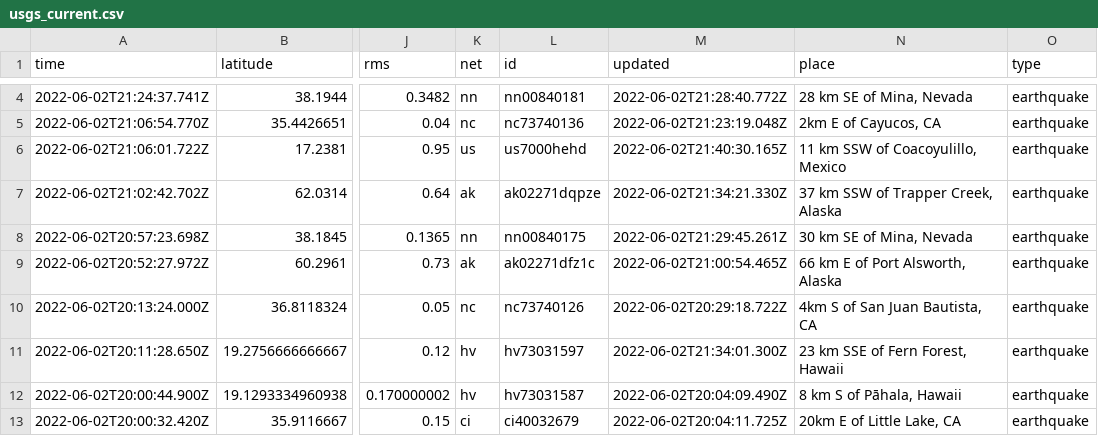
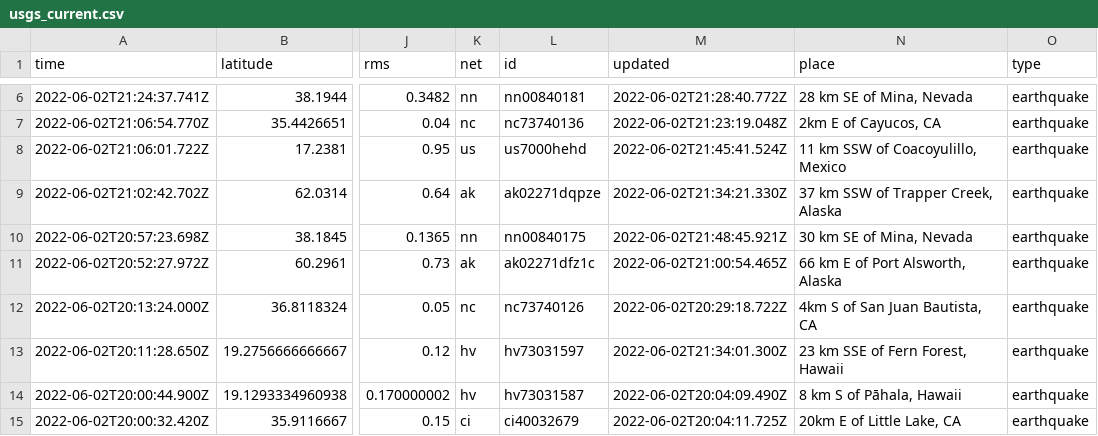
Before and after one commit to kmaepetrin/nicar22-github-actions, a CSV file: usgs_current.csv, drawn as a sheet; only a part is shown, gaps mark what is left out; addresses are those after the commit; the diff covers the shown part only; the diff names each change by its address in the sheet, - before the commit and + after, or states it on an @@ line.

```diff
--- a/usgs_current.csv
+++ b/usgs_current.csv
-M8 (updated): 2022-06-02T21:40:30.165Z
+M8 (updated): 2022-06-02T21:45:41.524Z
-M10 (updated): 2022-06-02T21:29:45.261Z
+M10 (updated): 2022-06-02T21:48:45.921Z
```
Also changed, not shown: 3 added rows, 1 removed row and 9 edited cells elsewhere in this file.
